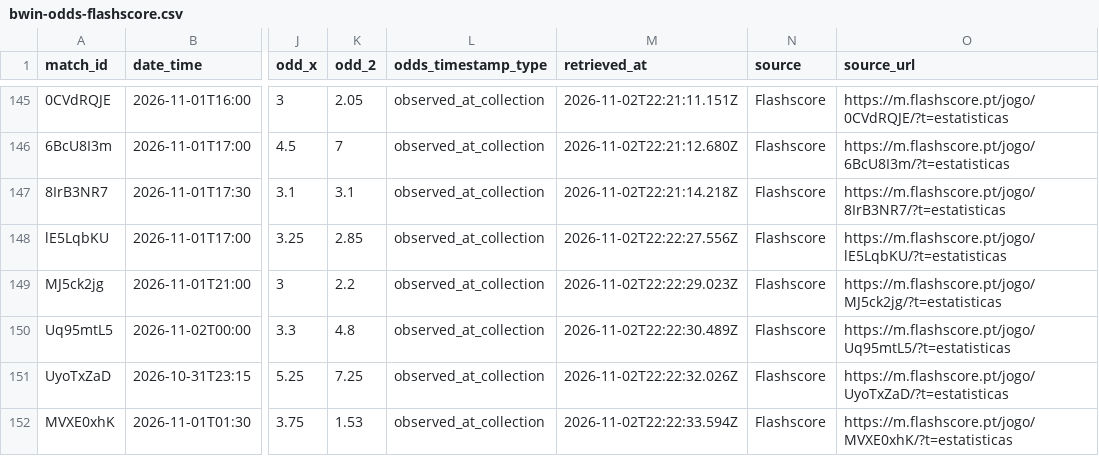
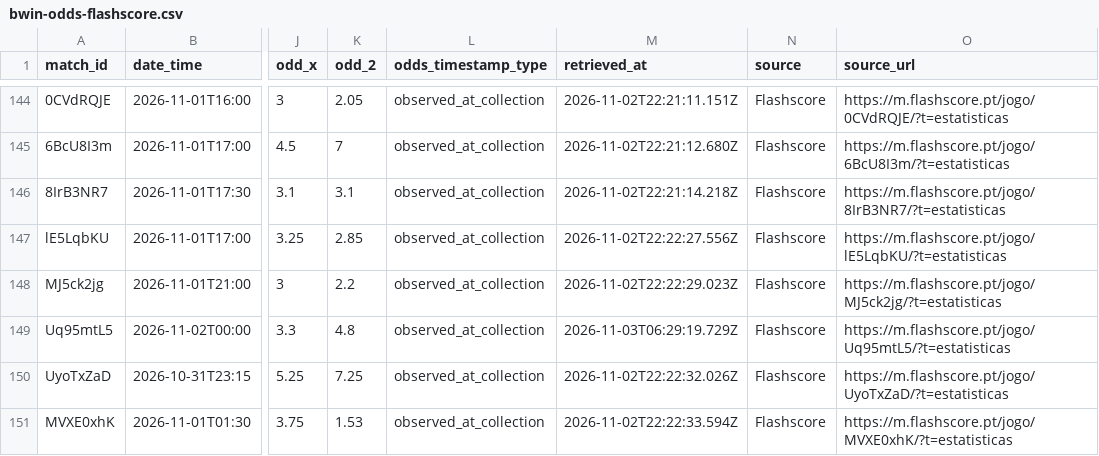
Before and after one commit to markyto34/simuladorfutebol, a CSV file: data/bwin-odds-flashscore.csv, drawn as a sheet; only a part is shown, gaps mark what is left out; addresses are those after the commit; the diff covers the shown part only; the diff names each change by its address in the sheet, - before the commit and + after, or states it on an @@ line.

```diff
--- a/data/bwin-odds-flashscore.csv
+++ b/data/bwin-odds-flashscore.csv
-M149 (retrieved_at): 2026-11-02T22:22:30.489Z
+M149 (retrieved_at): 2026-11-03T06:29:19.729Z
```
Also changed, not shown: 10 removed rows and 8 edited cells elsewhere in this file.
